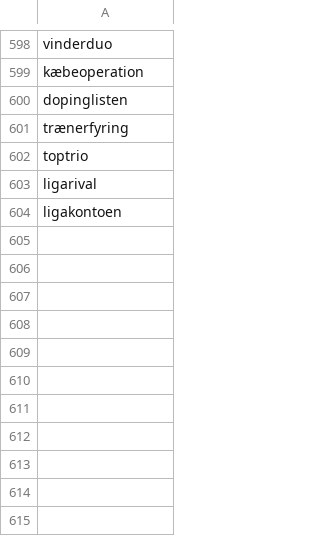
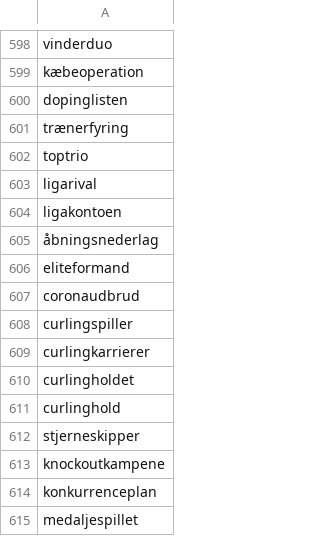
Before and after one commit to senner007/Sports-Block, a CSV file: sport_lingo.csv, drawn as a sheet; only a part is shown, gaps mark what is left out.

```diff
--- a/sport_lingo.csv
+++ b/sport_lingo.csv
@@ -604 +604,12 @@ ligarival
 ligakontoen
+åbningsnederlag
+eliteformand
+coronaudbrud
+curlingspiller
+curlingkarrierer
+curlingholdet
+curlinghold
+stjerneskipper
+knockoutkampene
+konkurrenceplan
+medaljespillet
```
Also changed, not shown: meta.tsv, navne.csv, 5 other files.
